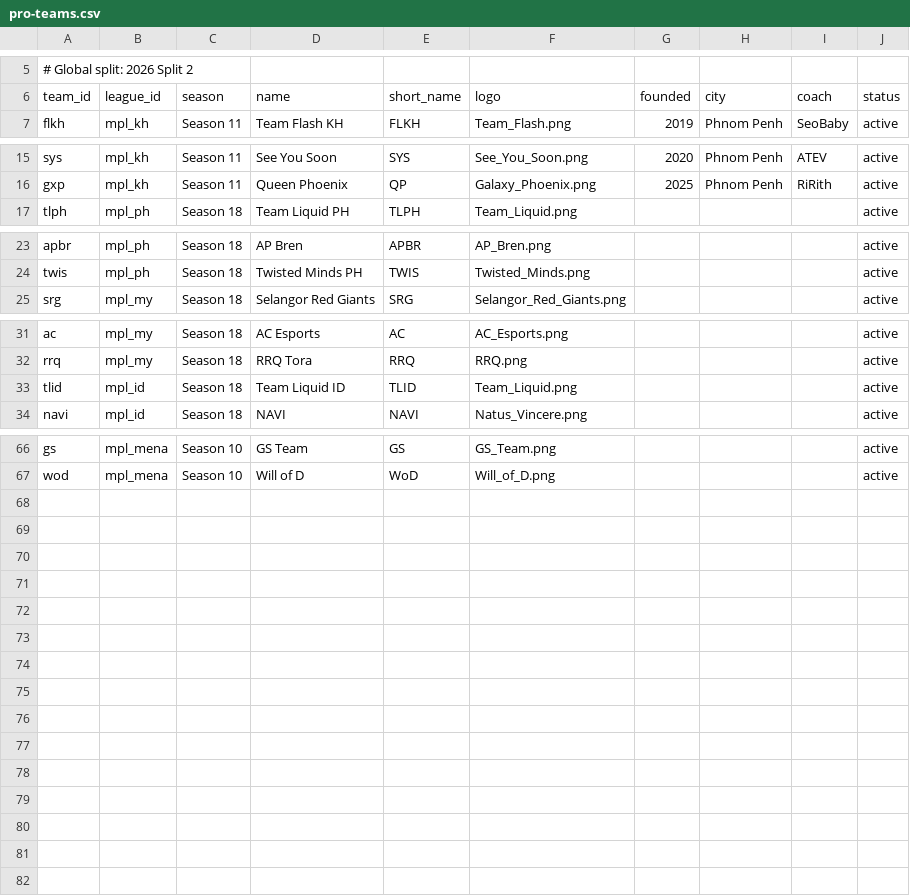
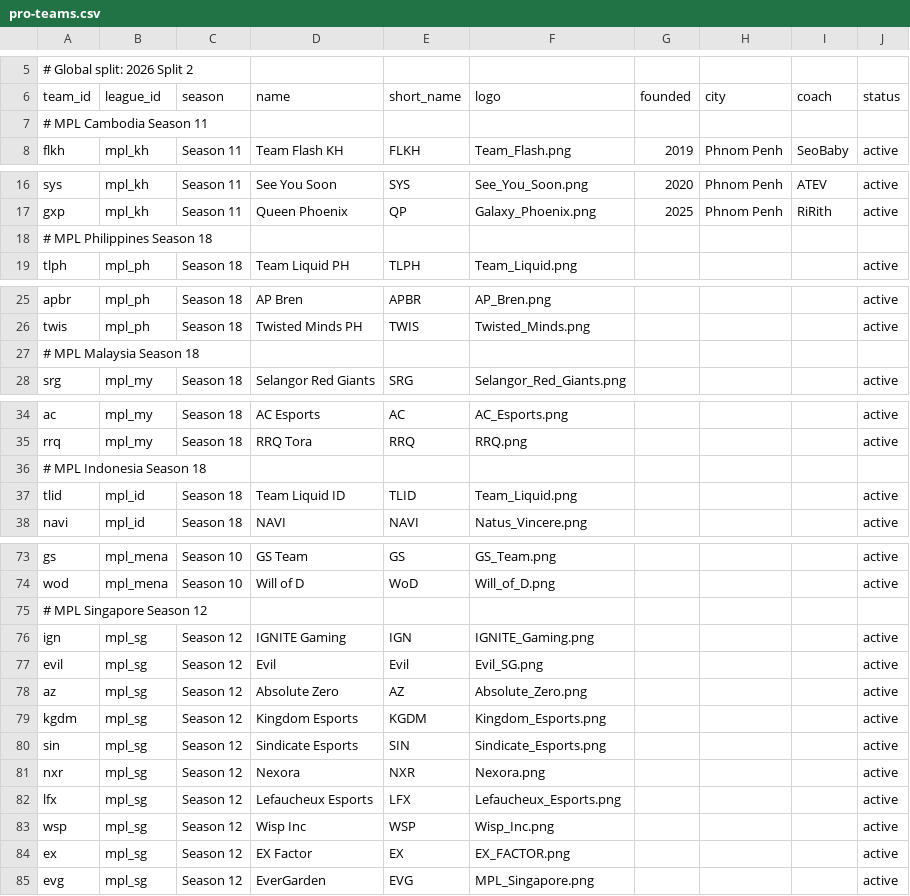
Before and after one commit to PainQisGod/jongrai, a CSV file: data/pro-seasons/2026-split-2/pro-teams.csv, drawn as a sheet; only a part is shown, gaps mark what is left out; the diff covers the shown part only.

Commit message:
MPL Singapore teams

```diff
--- a/data/pro-seasons/2026-split-2/pro-teams.csv
+++ b/data/pro-seasons/2026-split-2/pro-teams.csv
@@ -6,2 +6,3 @@
 team_id,league_id,season,name,short_name,logo,founded,city,coach,status
+# MPL Cambodia Season 11
 flkh,mpl_kh,Season 11,Team Flash KH,FLKH,Team_Flash.png,2019,Phnom Penh,SeoBaby,active
@@ -16,2 +17,3 @@ sys,mpl_kh,Season 11,See You Soon,SYS,See_You_Soon.png,2020,Phnom Penh,ATEV,acti
 gxp,mpl_kh,Season 11,Queen Phoenix,QP,Galaxy_Phoenix.png,2025,Phnom Penh,RiRith,active
+# MPL Philippines Season 18
 tlph,mpl_ph,Season 18,Team Liquid PH,TLPH,Team_Liquid.png,,,,active
@@ -24,2 +26,3 @@ apbr,mpl_ph,Season 18,AP Bren,APBR,AP_Bren.png,,,,active
 twis,mpl_ph,Season 18,Twisted Minds PH,TWIS,Twisted_Minds.png,,,,active
+# MPL Malaysia Season 18
 srg,mpl_my,Season 18,Selangor Red Giants,SRG,Selangor_Red_Giants.png,,,,active
@@ -32,2 +35,3 @@ ac,mpl_my,Season 18,AC Esports,AC,AC_Esports.png,,,,active
 rrq,mpl_my,Season 18,RRQ Tora,RRQ,RRQ.png,,,,active
+# MPL Indonesia Season 18
 tlid,mpl_id,Season 18,Team Liquid ID,TLID,Team_Liquid.png,,,,active
@@ -67 +74,12 @@ gs,mpl_mena,Season 10,GS Team,GS,GS_Team.png,,,,active
 wod,mpl_mena,Season 10,Will of D,WoD,Will_of_D.png,,,,active
+# MPL Singapore Season 12
+ign,mpl_sg,Season 12,IGNITE Gaming,IGN,IGNITE_Gaming.png,,,,active
+evil,mpl_sg,Season 12,Evil,Evil,Evil_SG.png,,,,active
+az,mpl_sg,Season 12,Absolute Zero,AZ,Absolute_Zero.png,,,,active
+kgdm,mpl_sg,Season 12,Kingdom Esports,KGDM,Kingdom_Esports.png,,,,active
+sin,mpl_sg,Season 12,Sindicate Esports,SIN,Sindicate_Esports.png,,,,active
+nxr,mpl_sg,Season 12,Nexora,NXR,Nexora.png,,,,active
+lfx,mpl_sg,Season 12,Lefaucheux Esports,LFX,Lefaucheux_Esports.png,,,,active
+wsp,mpl_sg,Season 12,Wisp Inc,WSP,Wisp_Inc.png,,,,active
+ex,mpl_sg,Season 12,EX Factor,EX,EX_FACTOR.png,,,,active
+evg,mpl_sg,Season 12,EverGarden,EVG,MPL_Singapore.png,,,,active
```
Also changed, not shown: 3 added rows elsewhere in this file, data/pro-leagues.csv, 18 other files.
